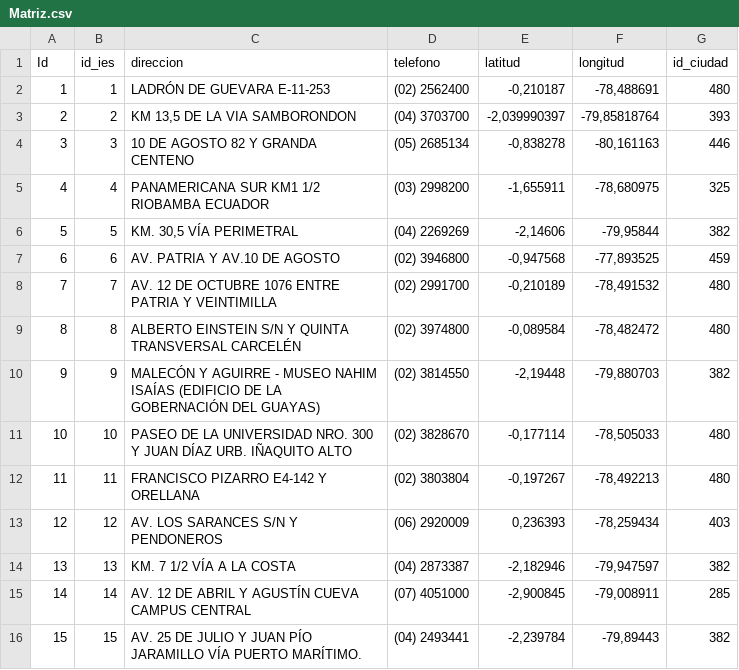
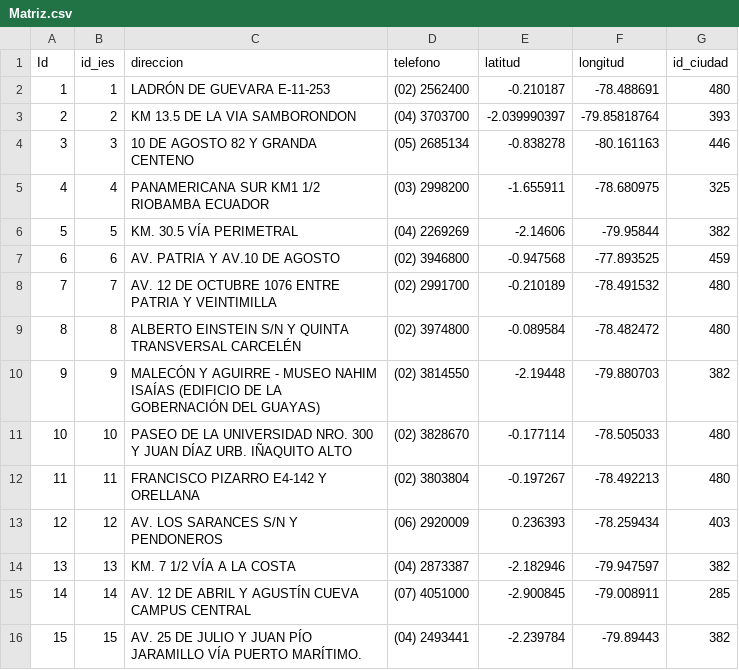
Before and after one commit to juansvc/oferta-academica, a CSV file: Datos/Matriz.csv, drawn as a sheet; only a part is shown; the diff covers the shown part only.

Commit message:
Página universidades añadida, buscador, mapa de matriz, sede y extension

```diff
--- a/Datos/Matriz.csv
+++ b/Datos/Matriz.csv
@@ -1,16 +1,16 @@
 Id,id_ies,direccion,telefono,latitud,longitud,id_ciudad
-1,1,LADRÓN DE GUEVARA E-11-253,(02) 2562400,"-0,210187","-78,488691",480
-2,2,"KM 13,5 DE LA VIA SAMBORONDON",(04) 3703700,"-2,039990397","-79,85818764",393
-3,3,10 DE AGOSTO 82 Y GRANDA CENTENO,(05) 2685134,"-0,838278","-80,161163",446
-4,4,PANAMERICANA SUR KM1 1/2 RIOBAMBA ECUADOR,(03) 2998200,"-1,655911","-78,680975",325
-5,5,"KM. 30,5 VÍA PERIMETRAL",(04) 2269269,"-2,14606","-79,95844",382
-6,6,AV. PATRIA Y AV.10 DE AGOSTO,(02) 3946800,"-0,947568","-77,893525",459
-7,7,AV. 12 DE OCTUBRE 1076  ENTRE PATRIA Y VEINTIMILLA,(02) 2991700,"-0,210189","-78,491532",480
-8,8,ALBERTO EINSTEIN S/N Y QUINTA TRANSVERSAL CARCELÉN,(02) 3974800,"-0,089584","-78,482472",480
-9,9,MALECÓN Y AGUIRRE - MUSEO NAHIM ISAÍAS (EDIFICIO DE LA GOBERNACIÓN DEL GUAYAS),(02) 3814550,"-2,19448","-79,880703",382
-10,10,PASEO DE LA UNIVERSIDAD NRO. 300 Y JUAN DÍAZ URB. IÑAQUITO ALTO,(02) 3828670,"-0,177114","-78,505033",480
-11,11,FRANCISCO PIZARRO E4-142 Y ORELLANA,(02) 3803804,"-0,197267","-78,492213",480
-12,12,AV. LOS SARANCES S/N Y PENDONEROS,(06) 2920009,"0,236393","-78,259434",403
-13,13,KM. 7 1/2 VÍA A LA COSTA,(04) 2873387,"-2,182946","-79,947597",382
-14,14,AV. 12 DE ABRIL Y AGUSTÍN CUEVA CAMPUS CENTRAL,(07) 4051000,"-2,900845","-79,008911",285
-15,15,AV. 25 DE JULIO Y JUAN PÍO JARAMILLO VÍA PUERTO MARÍTIMO.,(04) 2493441,"-2,239784","-79,89443",382
+1,1,LADRÓN DE GUEVARA E-11-253,(02) 2562400,-0.210187,-78.488691,480
+2,2,KM 13.5 DE LA VIA SAMBORONDON,(04) 3703700,-2.039990397,-79.85818764,393
+3,3,10 DE AGOSTO 82 Y GRANDA CENTENO,(05) 2685134,-0.838278,-80.161163,446
+4,4,PANAMERICANA SUR KM1 1/2 RIOBAMBA ECUADOR,(03) 2998200,-1.655911,-78.680975,325
+5,5,KM. 30.5 VÍA PERIMETRAL,(04) 2269269,-2.14606,-79.95844,382
+6,6,AV. PATRIA Y AV.10 DE AGOSTO,(02) 3946800,-0.947568,-77.893525,459
+7,7,AV. 12 DE OCTUBRE 1076  ENTRE PATRIA Y VEINTIMILLA,(02) 2991700,-0.210189,-78.491532,480
+8,8,ALBERTO EINSTEIN S/N Y QUINTA TRANSVERSAL CARCELÉN,(02) 3974800,-0.089584,-78.482472,480
+9,9,MALECÓN Y AGUIRRE - MUSEO NAHIM ISAÍAS (EDIFICIO DE LA GOBERNACIÓN DEL GUAYAS),(02) 3814550,-2.19448,-79.880703,382
+10,10,PASEO DE LA UNIVERSIDAD NRO. 300 Y JUAN DÍAZ URB. IÑAQUITO ALTO,(02) 3828670,-0.177114,-78.505033,480
+11,11,FRANCISCO PIZARRO E4-142 Y ORELLANA,(02) 3803804,-0.197267,-78.492213,480
+12,12,AV. LOS SARANCES S/N Y PENDONEROS,(06) 2920009,0.236393,-78.259434,403
+13,13,KM. 7 1/2 VÍA A LA COSTA,(04) 2873387,-2.182946,-79.947597,382
+14,14,AV. 12 DE ABRIL Y AGUSTÍN CUEVA CAMPUS CENTRAL,(07) 4051000,-2.900845,-79.008911,285
+15,15,AV. 25 DE JULIO Y JUAN PÍO JARAMILLO VÍA PUERTO MARÍTIMO.,(04) 2493441,-2.239784,-79.89443,382
```
Also changed, not shown: 100 edited cells elsewhere in this file, Datos/Sede.csv, 8 other files.
